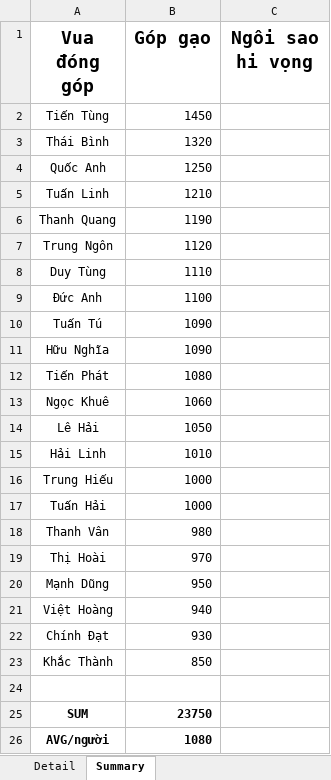
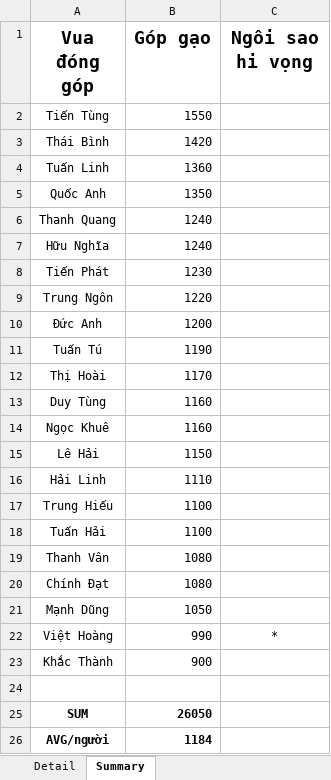
Before and after one commit to Lucifer-02/wc, an Excel workbook: wc.xlsx, sheet Summary, drawn as a sheet; values as stored, in another font and other column widths than the file's, no borders; charts and pictures not drawn; removed rows and columns are numbered as before the commit, all else as after; the diff names each change by its address in the sheet, - before the commit and + after, or states it on an @@ line.

```diff
--- a/wc.xlsx (sheet Summary)
+++ b/wc.xlsx (sheet Summary)
-B2 (Góp gạo): 1450
+B2 (Góp gạo): 1550
-B3 (Góp gạo): 1320
+B3 (Góp gạo): 1420
-row 4: Quốc Anh | 1250
-B4 (Góp gạo): 1210
+B4 (Góp gạo): 1360
+row 5: Quốc Anh | 1350
-B6 (Góp gạo): 1190
+B6 (Góp gạo): 1240
+row 7: Hữu Nghĩa | 1240
+row 8: Tiến Phát | 1230
-B9 (Góp gạo): 1120
+B9 (Góp gạo): 1220
-row 8: Duy Tùng | 1110
-B10 (Góp gạo): 1100
+B10 (Góp gạo): 1200
-B11 (Góp gạo): 1090
+B11 (Góp gạo): 1190
-row 11: Hữu Nghĩa | 1090
-row 12: Tiến Phát | 1080
+row 12: Thị Hoài | 1170
+row 13: Duy Tùng | 1160
-B14 (Góp gạo): 1060
+B14 (Góp gạo): 1160
-B15 (Góp gạo): 1050
+B15 (Góp gạo): 1150
-B16 (Góp gạo): 1010
+B16 (Góp gạo): 1110
-B17:B18 (Góp gạo): 1000
+B17:B18 (Góp gạo): 1100
-B19 (Góp gạo): 980
+B19 (Góp gạo): 1080
-row 19: Thị Hoài | 970
+row 20: Chính Đạt | 1080
-B21 (Góp gạo): 950
+B21 (Góp gạo): 1050
-B22 (Góp gạo): 940
+B22 (Góp gạo): 990
-C22 (Ngôi sao hi vọng): (empty)
+C22 (Ngôi sao hi vọng): *
-row 22: Chính Đạt | 930
-B23 (Góp gạo): 850
+B23 (Góp gạo): 900
-B25 (Góp gạo): 23750
+B25 (Góp gạo): 26050
-B26 (Góp gạo): 1080
+B26 (Góp gạo): 1184
```
Also changed, not shown: sheet Detail, 4 other files.
